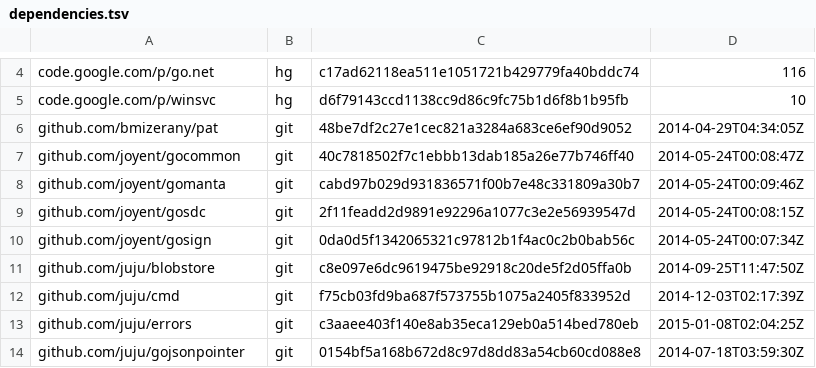
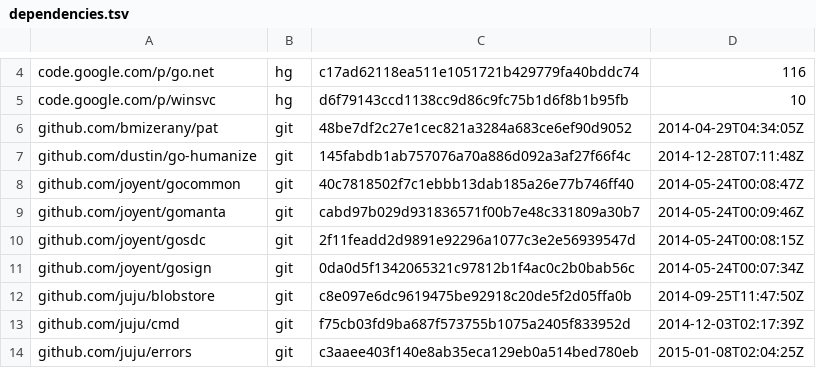
Before and after one commit to wallyworld/juju, a TSV file: dependencies.tsv, drawn as a sheet; only a part is shown, gaps mark what is left out; the shorter side is filled out with more unchanged rows; the diff names each change by its address in the sheet, - before the commit and + after, or states it on an @@ line.

Commit message:
Add rootfs provider and pool
This branch introduces a "rootfs" storage
provider, and the accompanying framework
for creating filesystems without associated
block devices. The rootfs provider will
create directories in a specified storage
root (<data-dir>/storage). Hacks abound.

I've also updated StorageInstanceInfo to
include the total size of the storage,
and modified "juju storage list" to display
it in a friendly manner using a third-party
package (go-humanize).

```diff
--- a/dependencies.tsv
+++ b/dependencies.tsv
+row 7: github.com/dustin/go-humanize | git | 145fabdb1ab757076a70a886d092a3af27f66f4c | 2014-12-28T07:11:48Z
```
Also changed, not shown: 18 other files.
